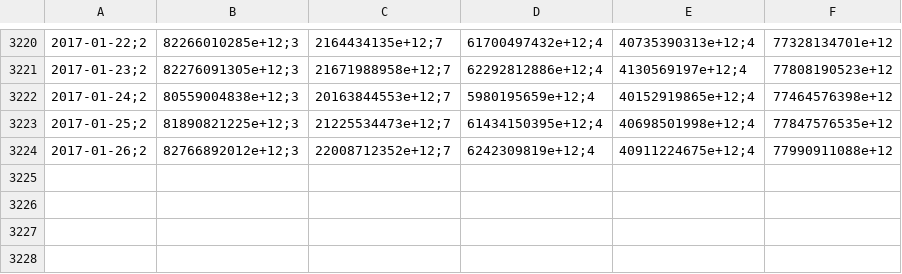
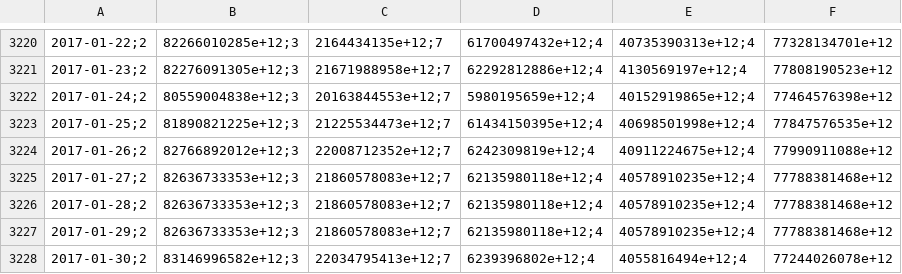
Before and after one commit to collabmarket/data_afp, a CSV file: data/PAT-CAPITAL.csv, drawn as a sheet; only a part is shown, gaps mark what is left out; the diff names each change by its address in the sheet, - before the commit and + after, or states it on an @@ line.

```diff
--- a/data/PAT-CAPITAL.csv
+++ b/data/PAT-CAPITAL.csv
+row 3225: 2017-01-27;2 | 82636733353e+12;3 | 21860578083e+12;7 | 62135980118e+12;4 | 40578910235e+12;4 | 77788381468e+12
+row 3226: 2017-01-28;2 | 82636733353e+12;3 | 21860578083e+12;7 | 62135980118e+12;4 | 40578910235e+12;4 | 77788381468e+12
+row 3227: 2017-01-29;2 | 82636733353e+12;3 | 21860578083e+12;7 | 62135980118e+12;4 | 40578910235e+12;4 | 77788381468e+12
+row 3228: 2017-01-30;2 | 83146996582e+12;3 | 22034795413e+12;7 | 6239396802e+12;4 | 4055816494e+12;4 | 77244026078e+12
```
Also changed, not shown: data/PAT-CUPRUM.csv, data/PAT-MODELO.csv, 16 other files.
